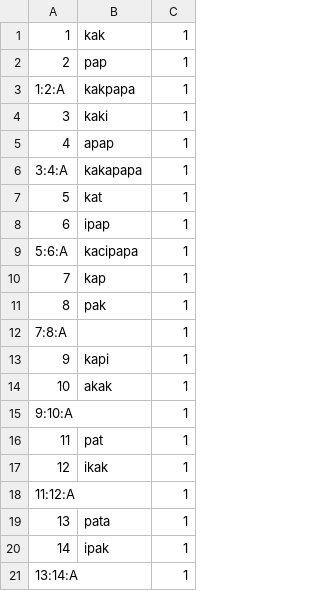
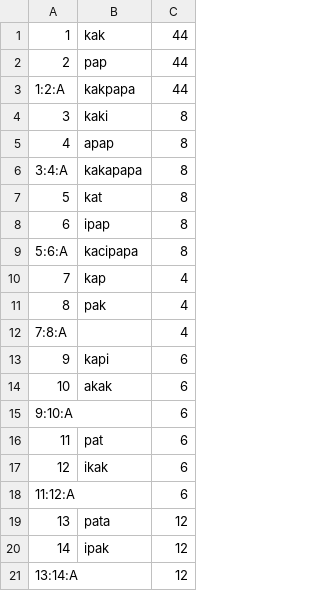
Before and after one commit to mchriscuit/grammatical_spaces, a CSV file: data/kim-surface-forms.csv, drawn as a sheet.

Commit message:
Changed the relative frequencies of the datum to reflect the frequencies observed in the experiment

```diff
--- a/data/kim-surface-forms.csv
+++ b/data/kim-surface-forms.csv
@@ -1,21 +1,21 @@
-1,kak,1
-2,pap,1
-1:2:A,kakpapa,1
-3,kaki,1
-4,apap,1
-3:4:A,kakapapa,1
-5,kat,1
-6,ipap,1
-5:6:A,kacipapa,1
-7,kap,1
-8,pak,1
-7:8:A,,1
-9,kapi,1
-10,akak,1
-9:10:A,,1
-11,pat,1
-12,ikak,1
-11:12:A,,1
-13,pata,1
-14,ipak,1
-13:14:A,,1
+1,kak,44
+2,pap,44
+1:2:A,kakpapa,44
+3,kaki,8
+4,apap,8
+3:4:A,kakapapa,8
+5,kat,8
+6,ipap,8
+5:6:A,kacipapa,8
+7,kap,4
+8,pak,4
+7:8:A,,4
+9,kapi,6
+10,akak,6
+9:10:A,,6
+11,pat,6
+12,ikak,6
+11:12:A,,6
+13,pata,12
+14,ipak,12
+13:14:A,,12
```
